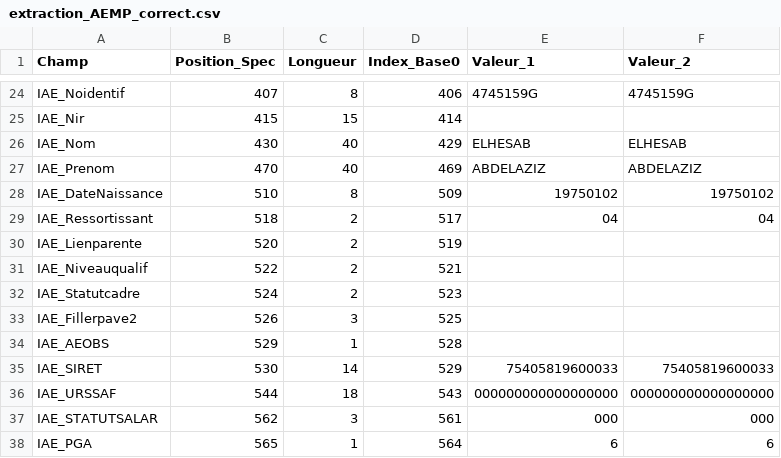
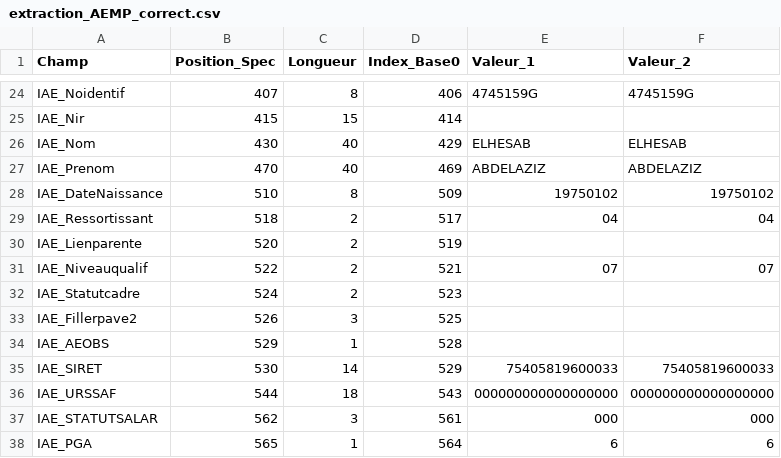
Before and after one commit to mguemri/extraction-aemp, a CSV file: extraction_AEMP_correct.csv, drawn as a sheet; only a part is shown, gaps mark what is left out.

Commit message:
Fix IAE_Niveauqualif value to 07

```diff
--- a/extraction_AEMP_correct.csv
+++ b/extraction_AEMP_correct.csv
@@ -30,3 +30,3 @@ IAE_Ressortissant;518;2;517;04;04
 IAE_Lienparente;520;2;519;;;
-IAE_Niveauqualif;522;2;521;;;
+IAE_Niveauqualif;522;2;521;07;07
 IAE_Statutcadre;524;2;523;;;
```
